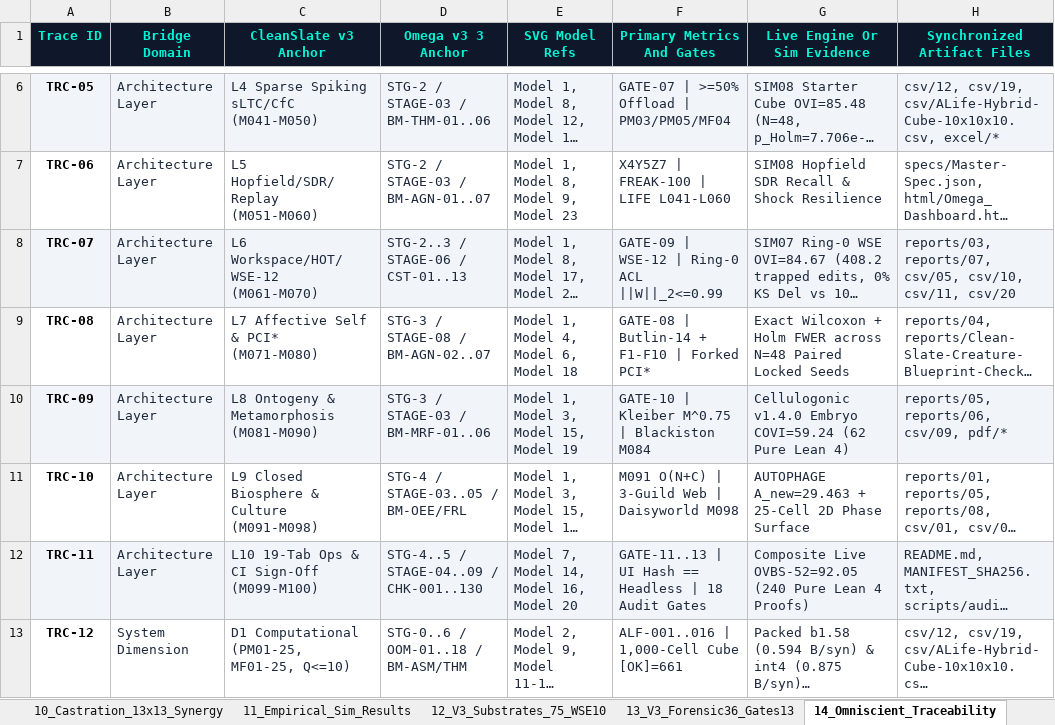
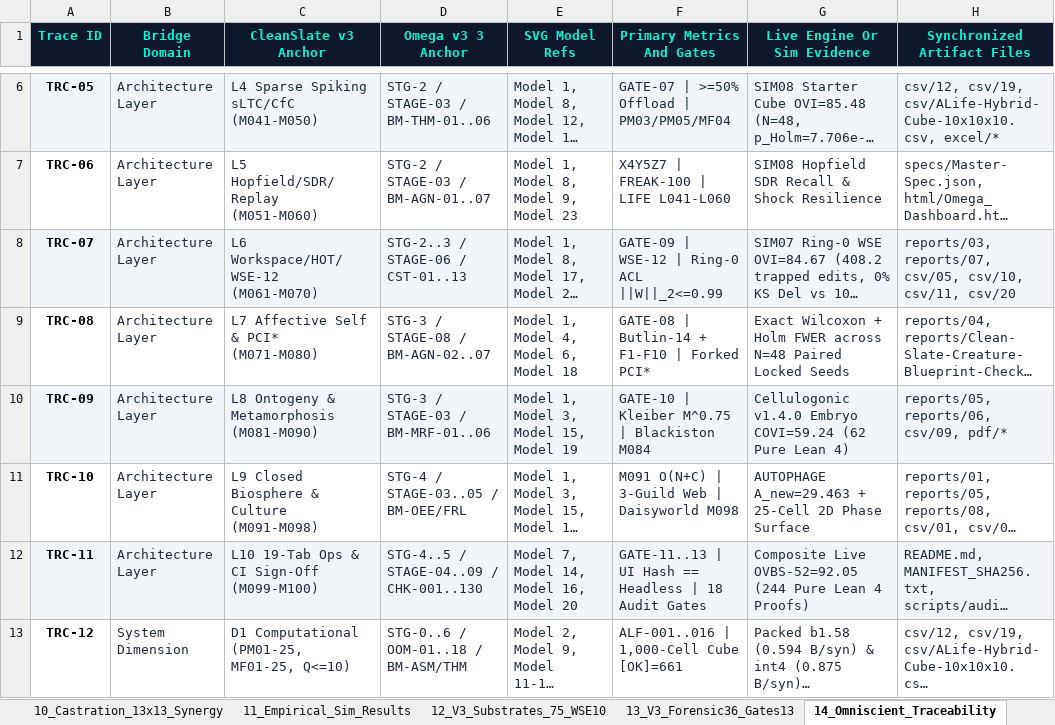
Before and after one commit to 0thernes/alife-singularity-omega-package, an Excel workbook: excel/ALife_Singularity_SuperLife_Omega_Workbook.xlsx, sheet 14_Omniscient_Traceability, drawn as a sheet; only a part is shown, gaps mark what is left out; long unchanged cells end in …; values as stored, in another font and other column widths than the file's, no borders; the diff covers the shown part only; the diff names each change by its address in the sheet, - before the commit and + after, or states it on an @@ line.

```diff
--- a/excel/ALife_Singularity_SuperLife_Omega_Workbook.xlsx (sheet 14_Omniscient_Traceability)
+++ b/excel/ALife_Singularity_SuperLife_Omega_Workbook.xlsx (sheet 14_Omniscient_Traceability)
-G12 (Live Engine Or Sim Evidence): …Live OVBS-52=92.05 (240 Pure Lean…
+G12 (Live Engine Or Sim Evidence): …Live OVBS-52=92.05 (244 Pure Lean…
```
Also changed, not shown: 3 edited cells elsewhere in this sheet, sheet 17_Errata_Closures_145, sheet 20_Adjacent_Possible_30, sheet 00_Executive_Dashboard, sheet 19_Comparative_Contrast_36, sheet 07_Master_Checklist_130, sheet 01_Escalation_Ladder, 1 more sheet, excel/ALife-Framework-v3.0-Master-Workbook.xlsx, excel/ALife-Hybrid-Cube-10x10x10.xlsx, 39 other files.
